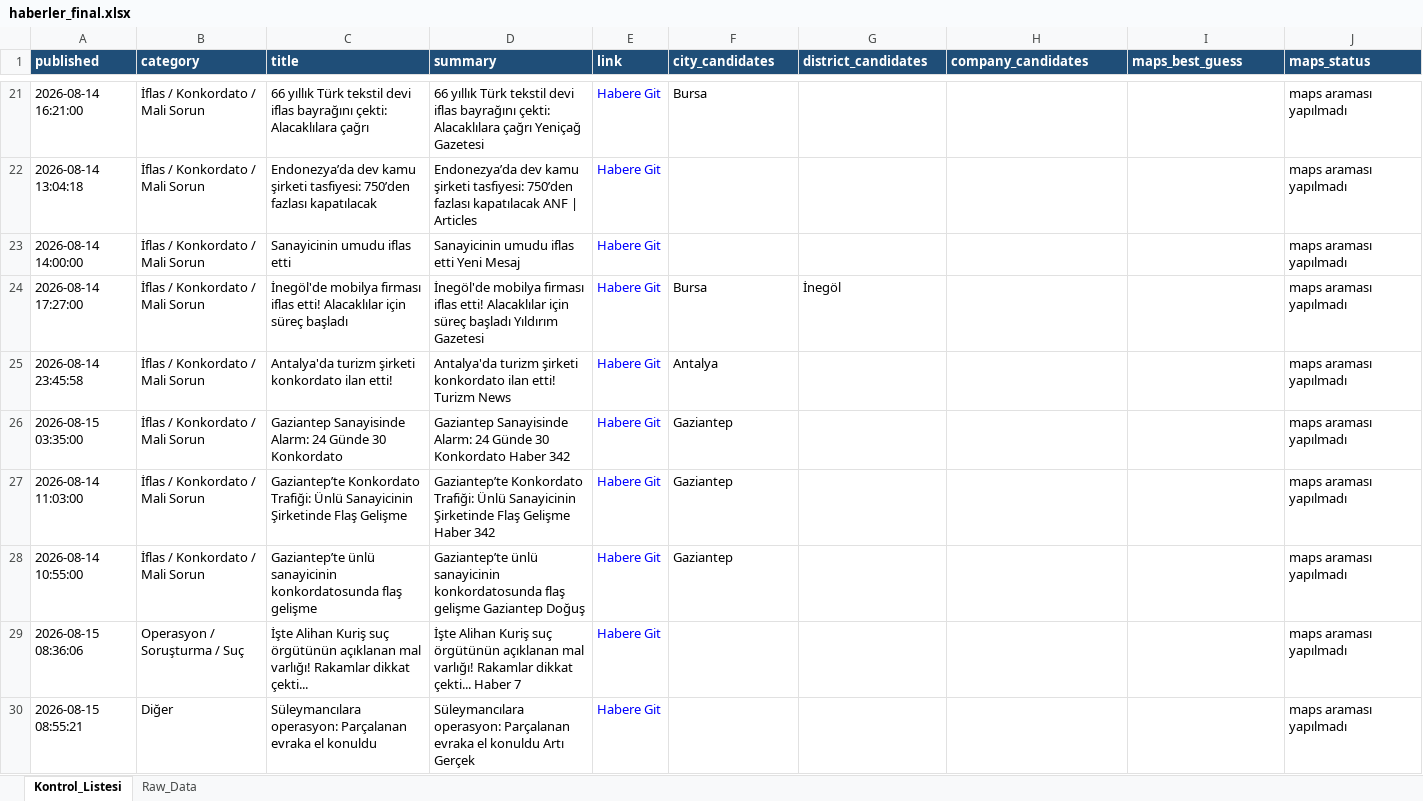
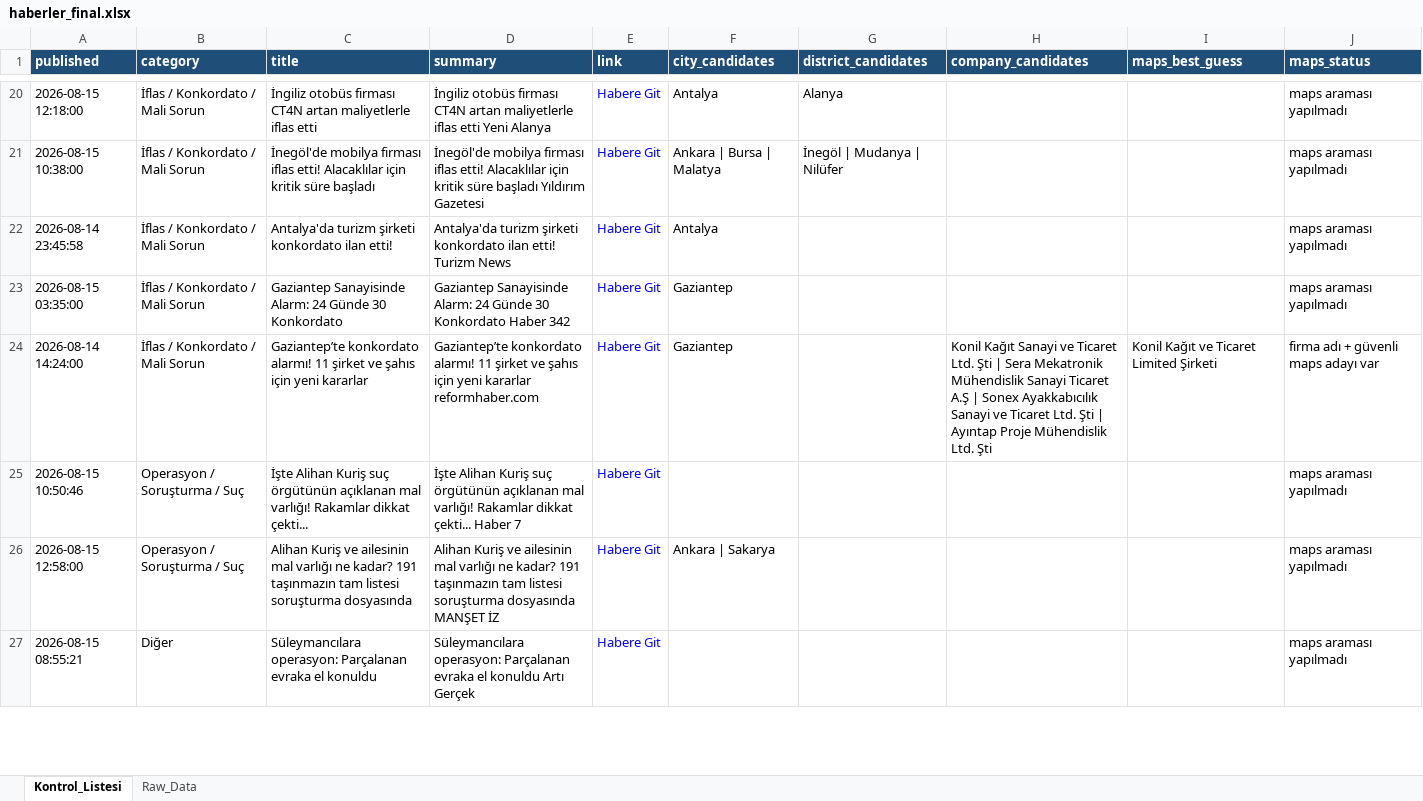
Before and after one commit to 19982109/haber-risk-monitor, an Excel workbook: data/haberler_final.xlsx, sheet Kontrol_Listesi, drawn as a sheet; only a part is shown, gaps mark what is left out; values as stored, in another font and other column widths than the file's, no borders; removed rows and columns are numbered as before the commit, all else as after; the diff covers the shown part only; the diff names each change by its address in the sheet, - before the commit and + after, or states it on an @@ line.

```diff
--- a/data/haberler_final.xlsx (sheet Kontrol_Listesi)
+++ b/data/haberler_final.xlsx (sheet Kontrol_Listesi)
-A20 (published): 2026-08-14 16:21:00
+A20 (published): 2026-08-15 12:18:00
-C20 (title): 66 yıllık Türk tekstil devi iflas bayrağını çekti: Alacaklılara çağrı
+C20 (title): İngiliz otobüs firması CT4N artan maliyetlerle iflas etti
-D20 (summary): 66 yıllık Türk tekstil devi iflas bayrağını çekti: Alacaklılara çağrı Yeniçağ Gazetesi
+D20 (summary): İngiliz otobüs firması CT4N artan maliyetlerle iflas etti Yeni Alanya
-F20 (city_candidates): Bursa
+F20 (city_candidates): Antalya
-G20 (district_candidates): (empty)
+G20 (district_candidates): Alanya
-row 22: 2026-08-14 13:04:18 | İflas / Konkordato / Mali Sorun | Endonezya’da dev kamu şirketi tasfiyesi: 750’den fazlası kapatılacak | Endonezya’da dev kamu şirketi tasfiyesi: 750’den fazlası kapatılacak ANF | Articles | Habere Git |  |  |  |  | maps araması yapılmadı
-row 23: 2026-08-14 14:00:00 | İflas / Konkordato / Mali Sorun | Sanayicinin umudu iflas etti | Sanayicinin umudu iflas etti Yeni Mesaj | Habere Git |  |  |  |  | maps araması yapılmadı
-A21 (published): 2026-08-14 17:27:00
+A21 (published): 2026-08-15 10:38:00
-C21 (title): …Alacaklılar için süreç başladı
+C21 (title): …Alacaklılar için kritik süre başladı
-D21 (summary): …Alacaklılar için süreç başladı Yıldırım…
+D21 (summary): …Alacaklılar için kritik süre başladı Yıldırım…
-F21 (city_candidates): Bursa
+F21 (city_candidates): Ankara | Bursa | Malatya
-G21 (district_candidates): İnegöl
+G21 (district_candidates): İnegöl | Mudanya | Nilüfer
-A24 (published): 2026-08-14 11:03:00
+A24 (published): 2026-08-14 14:24:00
-C24 (title): Gaziantep’te Konkordato Trafiği: Ünlü Sanayicinin Şirketinde Flaş Gelişme
+C24 (title): Gaziantep’te konkordato alarmı! 11 şirket ve şahıs için yeni kararlar
-D24 (summary): Gaziantep’te Konkordato Trafiği: Ünlü Sanayicinin Şirketinde Flaş Gelişme Haber 342
+D24 (summary): Gaziantep’te konkordato alarmı! 11 şirket ve şahıs için yeni kararlar reformhaber.com
-H24 (company_candidates): (empty)
+H24 (company_candidates): Konil Kağıt Sanayi ve Ticaret Ltd. Şti | Sera Mekatronik Mühendislik Sanayi Ticaret A.Ş | Sonex Ayakkabıcılık Sanayi ve Ticaret Ltd. Şti | Ayıntap Proje Mühendislik Ltd. Şti
-I24 (maps_best_guess): (empty)
+I24 (maps_best_guess): Konil Kağıt ve Ticaret Limited Şirketi
-J24 (maps_status): maps araması yapılmadı
+J24 (maps_status): firma adı + güvenli maps adayı var
-row 28: 2026-08-14 10:55:00 | İflas / Konkordato / Mali Sorun | Gaziantep’te ünlü sanayicinin konkordatosunda flaş gelişme | Gaziantep’te ünlü sanayicinin konkordatosunda flaş gelişme Gaziantep Doğuş | Habere Git | Gaziantep |  |  |  | maps araması yapılmadı
-A25 (published): 2026-08-15 08:36:06
+A25 (published): 2026-08-15 10:50:46
+row 26: 2026-08-15 12:58:00 | Operasyon / Soruşturma / Suç | Alihan Kuriş ve ailesinin mal varlığı ne kadar? 191 taşınmazın tam listesi soruşturma dosyasında | Alihan Kuriş ve ailesinin mal varlığı ne kadar? 191 taşınmazın tam listesi soruşturma dosyasında MANŞET İZ | Habere Git | Ankara | Sakarya |  |  |  | maps araması yapılmadı
```
Also changed, not shown: 15 added rows, 16 removed rows, 2 moved rows and 36 edited cells elsewhere in this sheet, sheet Raw_Data, 1 other file.
